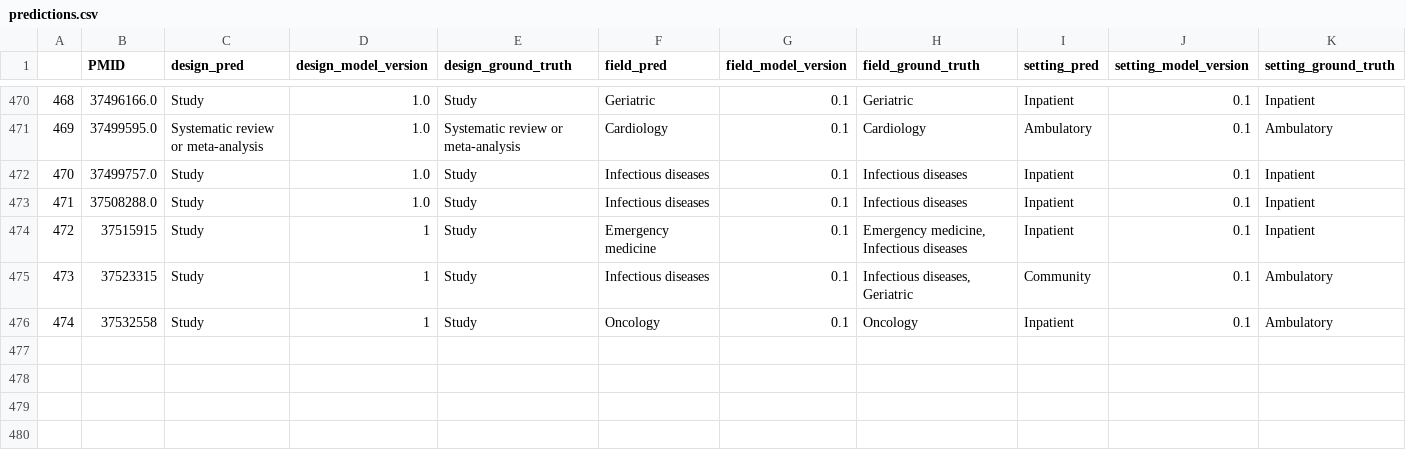
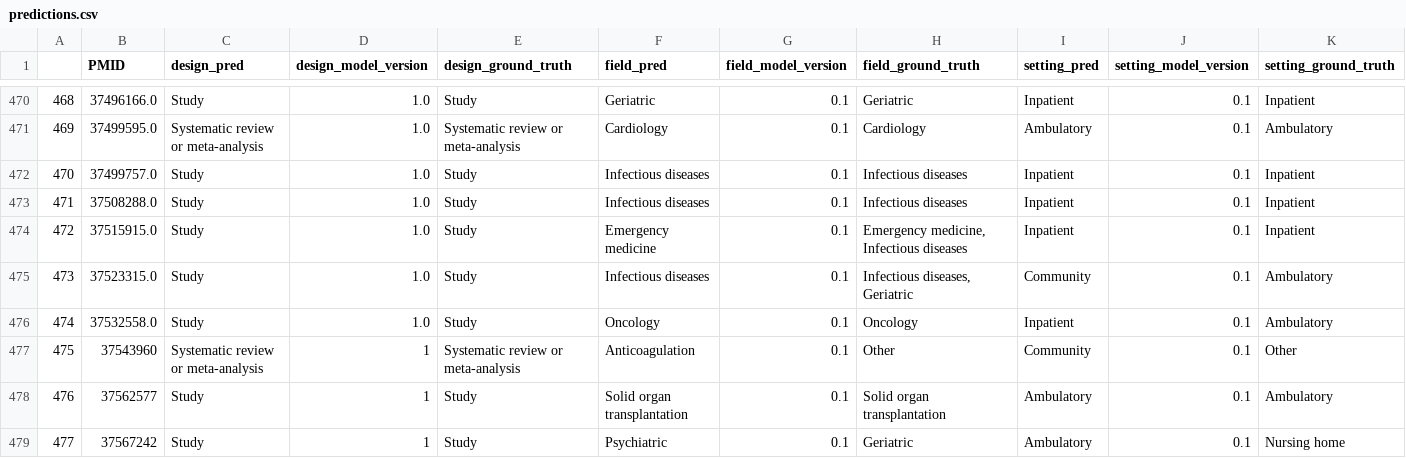
Before and after one commit to urppchusj/impactpharmacie, a CSV file: data/second_gen/predictions.csv, drawn as a sheet; only a part is shown, gaps mark what is left out.

```diff
--- a/data/second_gen/predictions.csv
+++ b/data/second_gen/predictions.csv
@@ -473,4 +473,7 @@
 471,37508288.0,Study,1.0,Study,Infectious diseases,0.1,Infectious diseases,Inpatient,0.1,Inpatient
-472,37515915,Study,1,Study,Emergency medicine,0.1,"Emergency medicine, Infectious diseases",Inpatient,0.1,Inpatient
-473,37523315,Study,1,Study,Infectious diseases,0.1,"Infectious diseases, Geriatric",Community,0.1,Ambulatory
-474,37532558,Study,1,Study,Oncology,0.1,Oncology,Inpatient,0.1,Ambulatory
+472,37515915.0,Study,1.0,Study,Emergency medicine,0.1,"Emergency medicine, Infectious diseases",Inpatient,0.1,Inpatient
+473,37523315.0,Study,1.0,Study,Infectious diseases,0.1,"Infectious diseases, Geriatric",Community,0.1,Ambulatory
+474,37532558.0,Study,1.0,Study,Oncology,0.1,Oncology,Inpatient,0.1,Ambulatory
+475,37543960,Systematic review or meta-analysis,1,Systematic review or meta-analysis,Anticoagulation,0.1,Other,Community,0.1,Other
+476,37562577,Study,1,Study,Solid organ transplantation,0.1,Solid organ transplantation,Ambulatory,0.1,Ambulatory
+477,37567242,Study,1,Study,Psychiatric,0.1,Geriatric,Ambulatory,0.1,Nursing home
```
Also changed, not shown: data/second_gen/extraction_log.csv, 2 other files.
